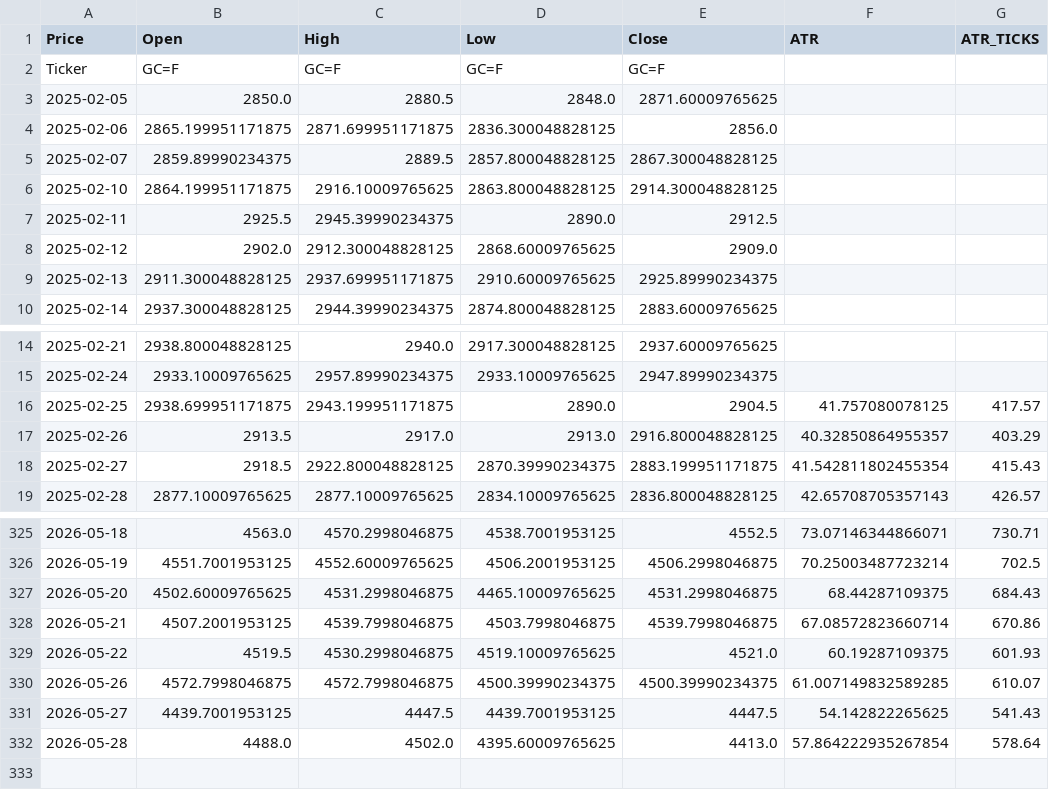
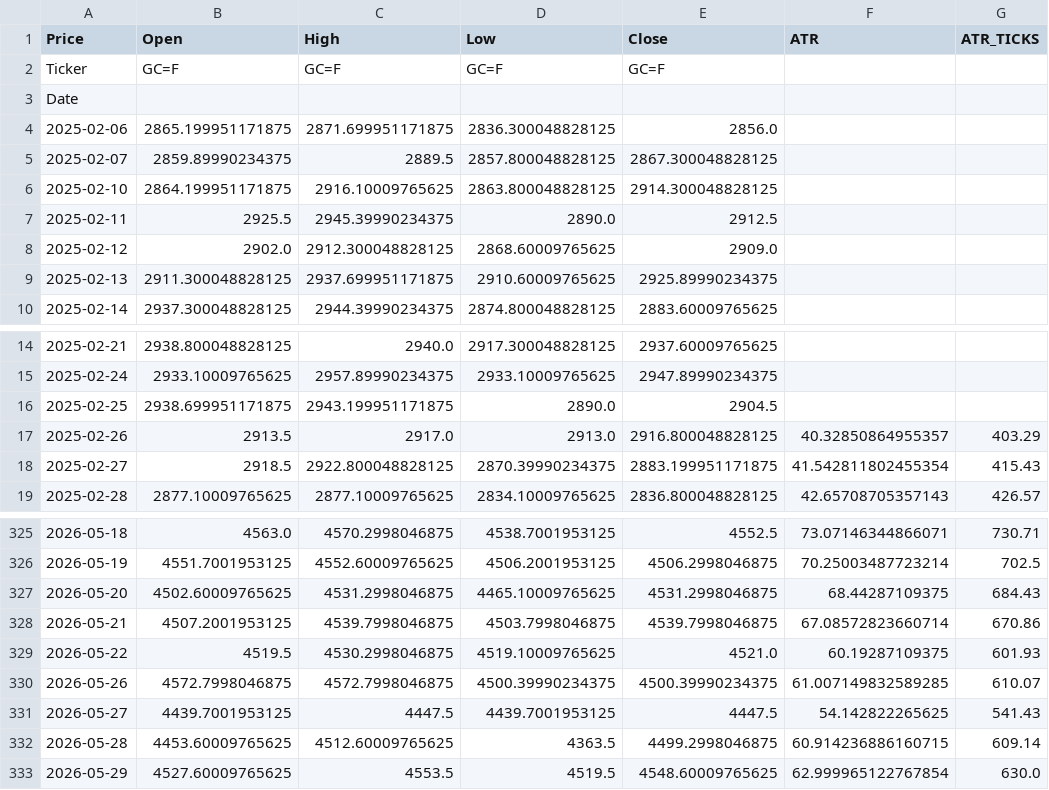
Before and after one commit to tusiklavan13/QuickLot, a CSV file: history/GC.csv, drawn as a sheet; only a part is shown, gaps mark what is left out.

Commit message:
chore(history): update CSV + market-history.json

```diff
--- a/history/GC.csv
+++ b/history/GC.csv
@@ -2,3 +2,3 @@ Price,Open,High,Low,Close,ATR,ATR_TICKS
 Ticker,GC=F,GC=F,GC=F,GC=F,,
-2025-02-05,2850.0,2880.5,2848.0,2871.60009765625,,
+Date,,,,,,
 2025-02-06,2865.199951171875,2871.699951171875,2836.300048828125,2856.0,,
@@ -15,3 +15,3 @@ Ticker,GC=F,GC=F,GC=F,GC=F,,
 2025-02-24,2933.10009765625,2957.89990234375,2933.10009765625,2947.89990234375,,
-2025-02-25,2938.699951171875,2943.199951171875,2890.0,2904.5,41.757080078125,417.57
+2025-02-25,2938.699951171875,2943.199951171875,2890.0,2904.5,,
 2025-02-26,2913.5,2917.0,2913.0,2916.800048828125,40.32850864955357,403.29
@@ -331,2 +331,3 @@ Ticker,GC=F,GC=F,GC=F,GC=F,,
 2026-05-27,4439.7001953125,4447.5,4439.7001953125,4447.5,54.142822265625,541.43
-2026-05-28,4488.0,4502.0,4395.60009765625,4413.0,57.864222935267854,578.64
+2026-05-28,4453.60009765625,4512.60009765625,4363.5,4499.2998046875,60.914236886160715,609.14
+2026-05-29,4527.60009765625,4553.5,4519.5,4548.60009765625,62.999965122767854,630.0
```
Also changed, not shown: history/MGC.csv, history/MNG.csv, 16 other files.
